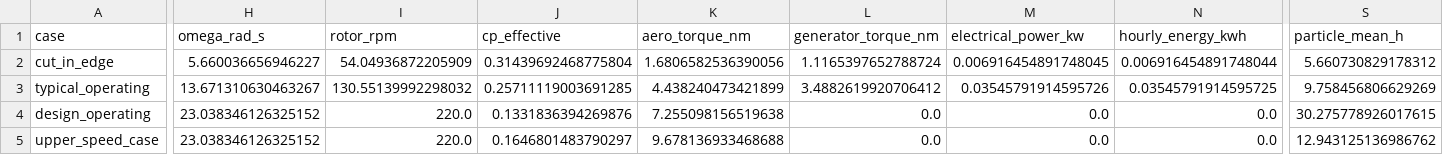
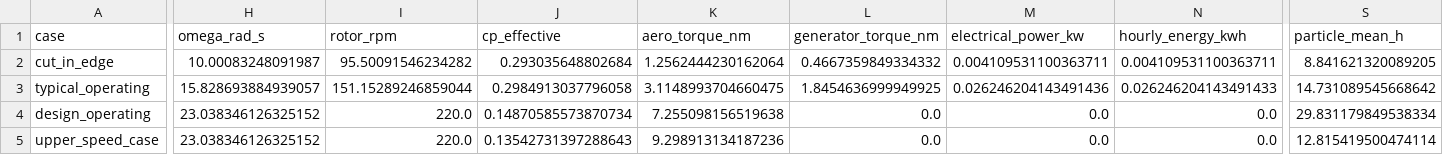
Before and after one commit to le-nicolas/software-in-the-loop-sil-vawt, a CSV file: design_benchmarks/fusion360_load_cases.csv, drawn as a sheet; only a part is shown, gaps mark what is left out; the diff covers the shown part only; the diff names each change by its address in the sheet, - before the commit and + after, or states it on an @@ line.

```diff
--- a/design_benchmarks/fusion360_load_cases.csv
+++ b/design_benchmarks/fusion360_load_cases.csv
-H2 (omega_rad_s): 5.660036656946227
+H2 (omega_rad_s): 10.00083248091987
-I2 (rotor_rpm): 54.04936872205909
+I2 (rotor_rpm): 95.50091546234282
-J2 (cp_effective): 0.31439692468775804
+J2 (cp_effective): 0.293035648802684
-K2 (aero_torque_nm): 1.6806582536390056
+K2 (aero_torque_nm): 1.2562444230162064
-L2 (generator_torque_nm): 1.1165397652788724
+L2 (generator_torque_nm): 0.4667359849334332
-M2 (electrical_power_kw): 0.006916454891748045
+M2 (electrical_power_kw): 0.004109531100363711
-N2 (hourly_energy_kwh): 0.006916454891748044
+N2 (hourly_energy_kwh): 0.004109531100363711
-S2 (particle_mean_h): 5.660730829178312
+S2 (particle_mean_h): 8.841621320089205
-H3 (omega_rad_s): 13.671310630463267
+H3 (omega_rad_s): 15.828693884939057
-I3 (rotor_rpm): 130.55139992298032
+I3 (rotor_rpm): 151.15289246859044
-J3 (cp_effective): 0.25711119003691285
+J3 (cp_effective): 0.2984913037796058
-K3 (aero_torque_nm): 4.438240473421899
+K3 (aero_torque_nm): 3.1148993704660475
-L3 (generator_torque_nm): 3.4882619920706412
+L3 (generator_torque_nm): 1.8454636999949925
-M3 (electrical_power_kw): 0.03545791914595726
+M3 (electrical_power_kw): 0.026246204143491436
-N3 (hourly_energy_kwh): 0.03545791914595725
+N3 (hourly_energy_kwh): 0.026246204143491433
-S3 (particle_mean_h): 9.758456806629269
+S3 (particle_mean_h): 14.731089545668642
-J4 (cp_effective): 0.1331836394269876
+J4 (cp_effective): 0.14870585573870734
-S4 (particle_mean_h): 30.275778926017615
+S4 (particle_mean_h): 29.831179849538334
-J5 (cp_effective): 0.1646801483790297
+J5 (cp_effective): 0.13542731397288643
-K5 (aero_torque_nm): 9.678136933468688
+K5 (aero_torque_nm): 9.298913134187236
-S5 (particle_mean_h): 12.943125136986762
+S5 (particle_mean_h): 12.815419500474114
```
Also changed, not shown: 6 edited cells elsewhere in this file, design_benchmarks/fusion360_design_parameters.csv, matlab_design_outputs/matlab_foundation_load_cases.csv, 13 other files.
